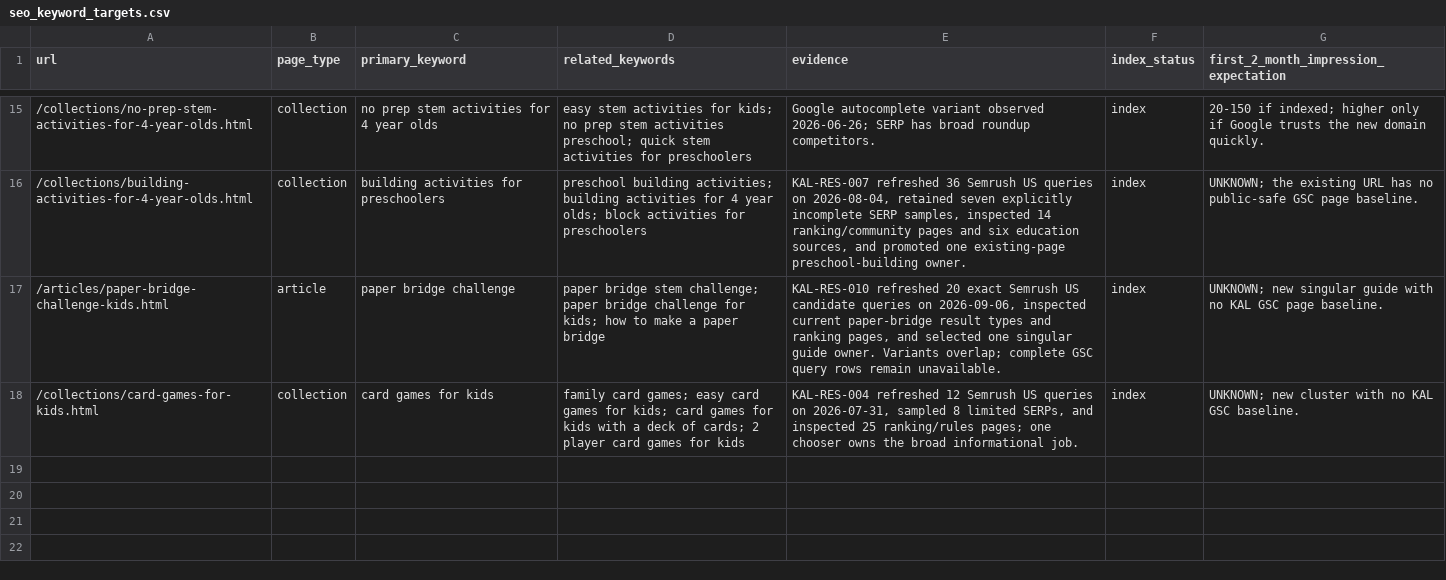
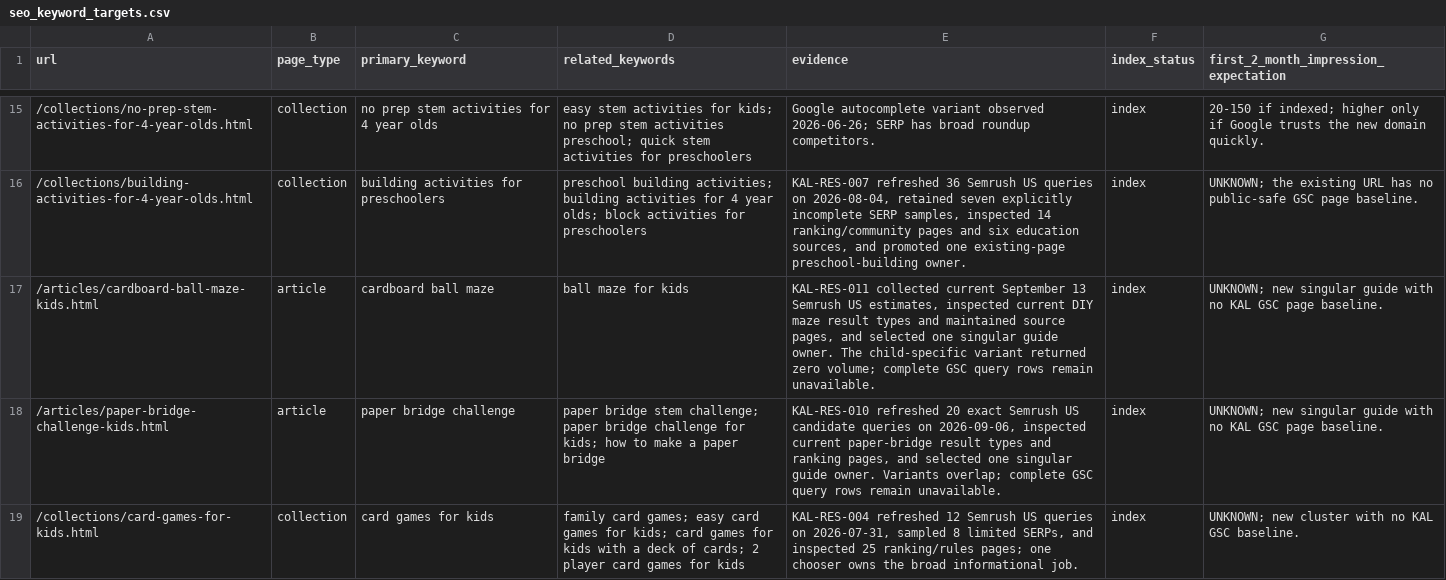
Before and after one commit to agarg21/preschool-build-lab, a CSV file: data/seo_keyword_targets.csv, drawn as a sheet; only a part is shown, gaps mark what is left out.

Commit message:
content: add parent-first ball maze guide

```diff
--- a/data/seo_keyword_targets.csv
+++ b/data/seo_keyword_targets.csv
@@ -16,2 +16,3 @@ url,page_type,primary_keyword,related_keywords,evidence,index_status,first_2_mon
 /collections/building-activities-for-4-year-olds.html,collection,building activities for preschoolers,preschool building activities; building activities for 4 year olds; block activities for preschoolers,"KAL-RES-007 refreshed 36 Semrush US queries on 2026-08-04, retained seven explicitly incomplete SERP samples, inspected 14 ranking/community pages and six education sources, and promoted one existing-page preschool-building owner.",index,UNKNOWN; the existing URL has no public-safe GSC page baseline.
+/articles/cardboard-ball-maze-kids.html,article,cardboard ball maze,ball maze for kids,"KAL-RES-011 collected current September 13 Semrush US estimates, inspected current DIY maze result types and maintained source pages, and selected one singular guide owner. The child-specific variant returned zero volume; complete GSC query rows remain unavailable.",index,UNKNOWN; new singular guide with no KAL GSC page baseline.
 /articles/paper-bridge-challenge-kids.html,article,paper bridge challenge,paper bridge stem challenge; paper bridge challenge for kids; how to make a paper bridge,"KAL-RES-010 refreshed 20 exact Semrush US candidate queries on 2026-09-06, inspected current paper-bridge result types and ranking pages, and selected one singular guide owner. Variants overlap; complete GSC query rows remain unavailable.",index,UNKNOWN; new singular guide with no KAL GSC page baseline.
```
Also changed, not shown: 19 other files.
